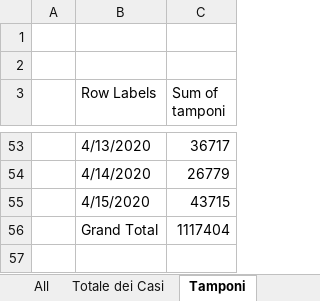
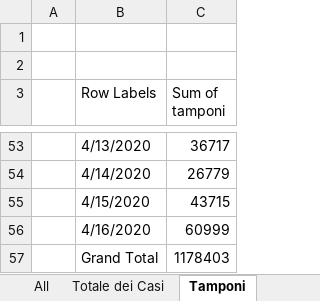
Before and after one commit to gadaxmagicgadax/covid-19, an Excel workbook: alldatanormalised-total.xlsx, sheet Tamponi, drawn as a sheet; only a part is shown, gaps mark what is left out; values as stored, in another font and other column widths than the file's, no borders; charts and pictures not drawn; addresses are those after the commit; the diff names each change by its address in the sheet, - before the commit and + after, or states it on an @@ line.

```diff
--- a/alldatanormalised-total.xlsx (sheet Tamponi)
+++ b/alldatanormalised-total.xlsx (sheet Tamponi)
+row 56:  | 4/16/2020 | 60999
-C57 (Sum of tamponi): 1117404
+C57 (Sum of tamponi): 1178403
```
Also changed, not shown: sheet alldatanormalised, sheet All, sheet Contagiati, sheet Deceduti, sheet Dimessi Guariti, sheet Totale dei Casi, charts or pictures.
